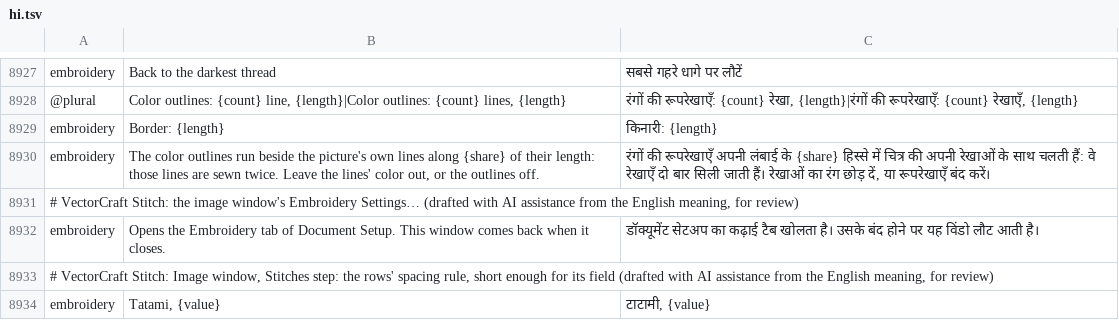
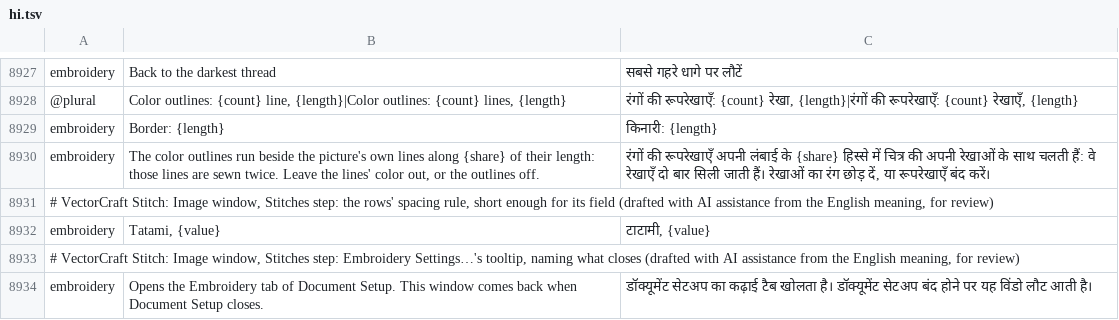
Before and after one commit to przbat-public/vectorcraft-stitch, a TSV file: crates/ui-egui/src/i18n/hi.tsv, drawn as a sheet; only a part is shown, gaps mark what is left out.

```diff
--- a/crates/ui-egui/src/i18n/hi.tsv
+++ b/crates/ui-egui/src/i18n/hi.tsv
@@ -8930,5 +8930,5 @@ embroidery	Border: {length}	किनारी: {length}
 embroidery	The color outlines run beside the picture's own lines along {share} of their length: those lines are sewn twice. Leave the lines' color out, or the outlines off.	रंगों की रूपरेखाएँ अपनी लंबाई के {share} हिस्से में चित्र की अपनी रेखाओं के साथ चलती हैं: वे रेखाएँ दो बार सिली जाती हैं। रेखाओं का रंग छोड़ दें, या रूपरेखाएँ बंद करें।
-# VectorCraft Stitch: the image window's Embroidery Settings… (drafted with AI assistance from the English meaning, for review)
-embroidery	Opens the Embroidery tab of Document Setup. This window comes back when it closes.	डॉक्यूमेंट सेटअप का कढ़ाई टैब खोलता है। उसके बंद होने पर यह विंडो लौट आती है।
 # VectorCraft Stitch: Image window, Stitches step: the rows' spacing rule, short enough for its field (drafted with AI assistance from the English meaning, for review)
 embroidery	Tatami, {value}	टाटामी, {value}
+# VectorCraft Stitch: Image window, Stitches step: Embroidery Settings…'s tooltip, naming what closes (drafted with AI assistance from the English meaning, for review)
+embroidery	Opens the Embroidery tab of Document Setup. This window comes back when Document Setup closes.	डॉक्यूमेंट सेटअप का कढ़ाई टैब खोलता है। डॉक्यूमेंट सेटअप बंद होने पर यह विंडो लौट आती है।
```
Also changed, not shown: crates/ui-egui/src/i18n/bg.tsv, crates/ui-egui/src/i18n/el.tsv, 34 other files.
